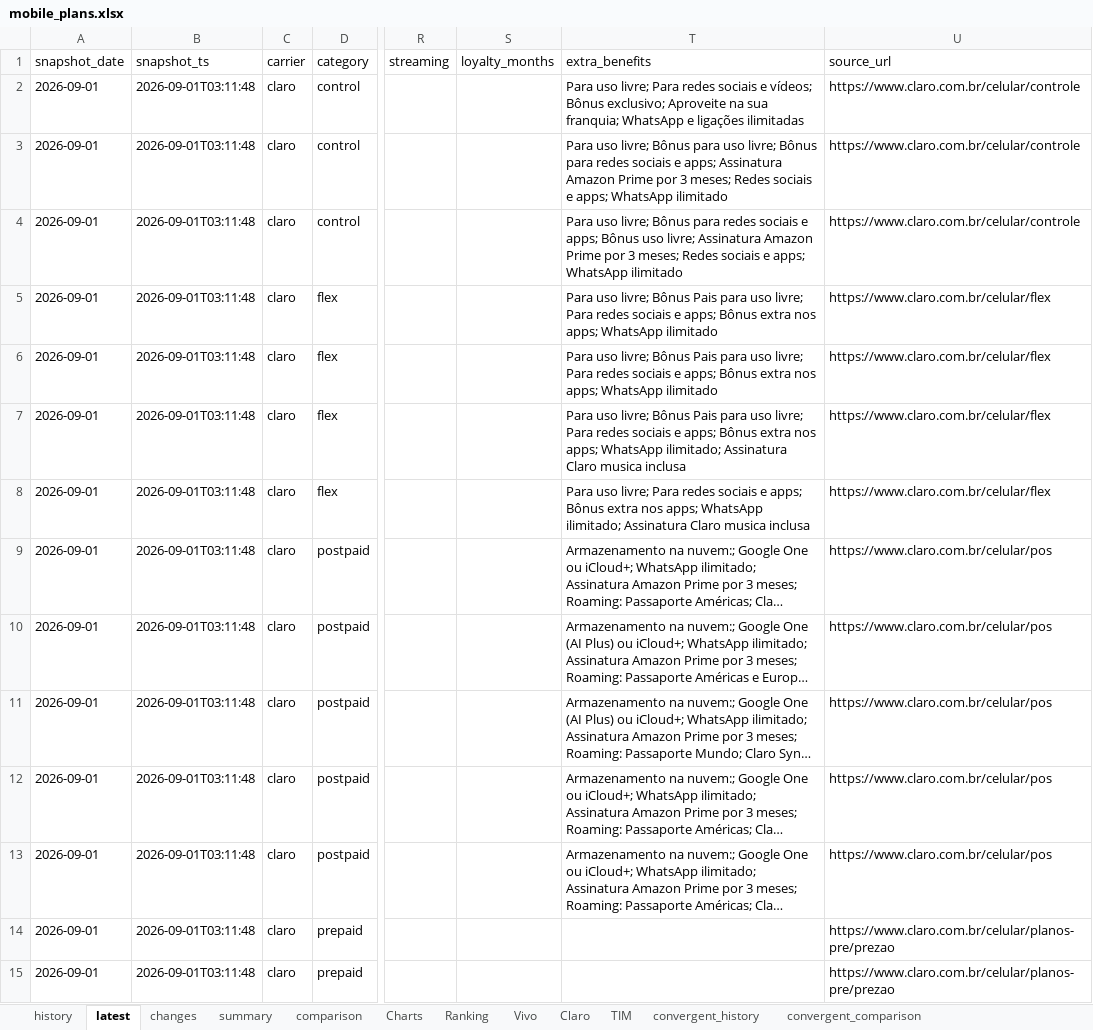
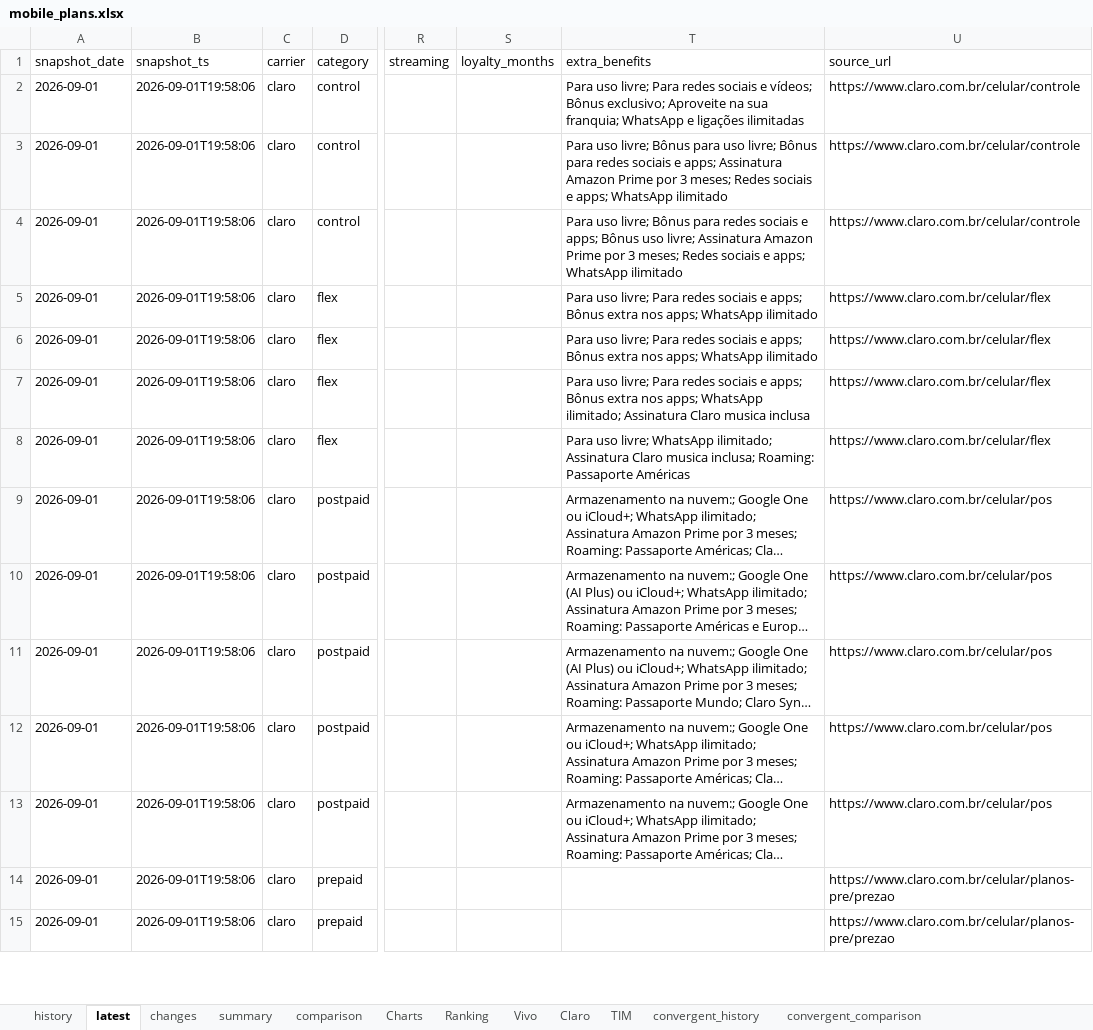
Before and after one commit to rafaelxoliver4-art/prompt-project-builder, an Excel workbook: projects/mobile-price-tracker/data/mobile_plans.xlsx, sheet latest, drawn as a sheet; only a part is shown, gaps mark what is left out; long unchanged cells end in …; values as stored, in another font and other column widths than the file's, no cell formats; conditional formats not drawn; the diff covers the shown part only; the diff names each change by its address in the sheet, - before the commit and + after, or states it on an @@ line.

```diff
--- a/projects/mobile-price-tracker/data/mobile_plans.xlsx (sheet latest)
+++ b/projects/mobile-price-tracker/data/mobile_plans.xlsx (sheet latest)
-B2:B15 (snapshot_ts): 2026-09-01T03:11:48
+B2:B15 (snapshot_ts): 2026-09-01T19:58:06
-T5:T6 (extra_benefits): …uso livre; Bônus Pais para uso livre; Para redes…
+T5:T6 (extra_benefits): …uso livre; Para redes…
-T7 (extra_benefits): …uso livre; Bônus Pais para uso livre; Para redes…
+T7 (extra_benefits): …uso livre; Para redes…
-T8 (extra_benefits): …uso livre; Para redes sociais e apps; Bônus extra nos apps; WhatsApp ilimitado; Assinatura Claro musica inclusa
+T8 (extra_benefits): …uso livre; WhatsApp ilimitado; Assinatura Claro musica inclusa; Roaming: Passaporte Américas
```
Also changed, not shown: 1 added row and 51 edited cells elsewhere in this sheet, sheet history, sheet changes, sheet convergent_history, sheet Vivo, sheet Ranking, sheet summary, 1 more sheet, cell formats.
